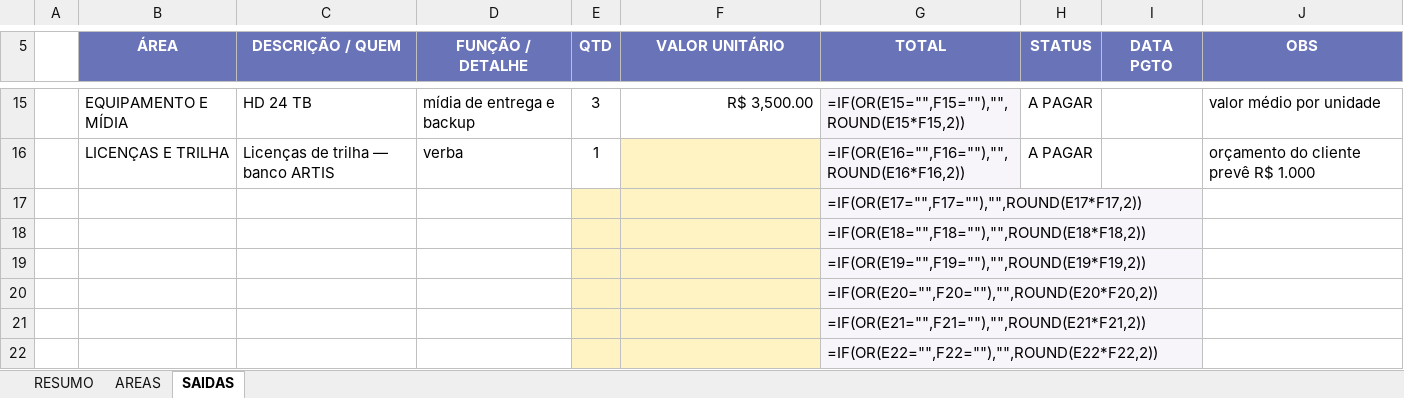
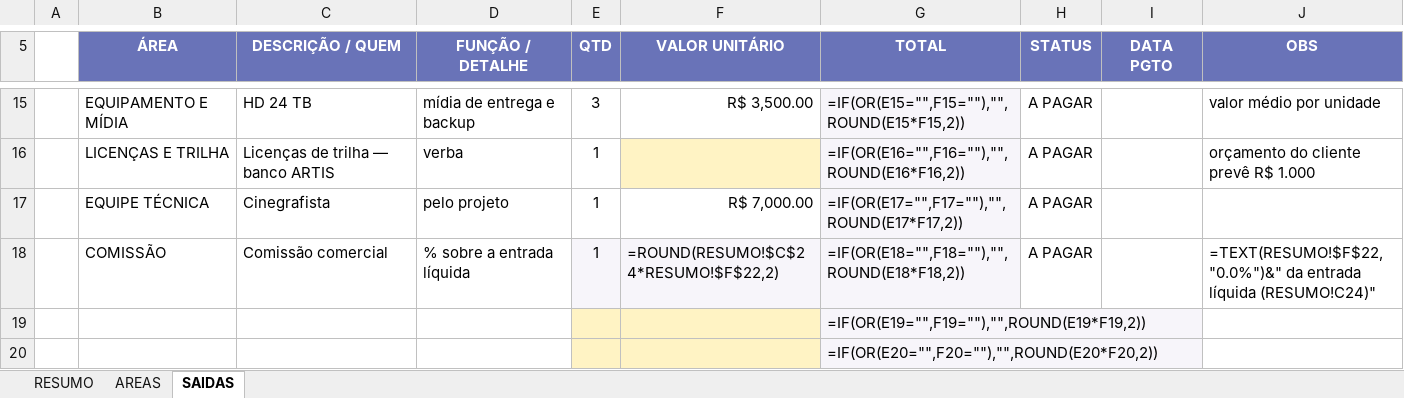
Before and after one commit to yadfilmes/yad-brain, an Excel workbook: producao/pressupostos/PRESSUPOSTO_REAL_NOVELA_VERTICAL.xlsx, sheet SAIDAS, drawn as a sheet; only a part is shown, gaps mark what is left out; the shorter side is filled out with more unchanged rows; values as stored, in another font and other column widths than the file's, no borders; formulas without a stored value are shown as written; charts and pictures not drawn; removed rows and columns are numbered as before the commit, all else as after; the diff names each change by its address in the sheet, - before the commit and + after, or states it on an @@ line.

```diff
--- a/producao/pressupostos/PRESSUPOSTO_REAL_NOVELA_VERTICAL.xlsx (sheet SAIDAS)
+++ b/producao/pressupostos/PRESSUPOSTO_REAL_NOVELA_VERTICAL.xlsx (sheet SAIDAS)
-row 17:  |  |  |  |  |  | =IF(OR(E17="",F17=""),"",ROUND(E17*F17,2))
-row 18:  |  |  |  |  |  | =IF(OR(E18="",F18=""),"",ROUND(E18*F18,2))
+row 17:  | EQUIPE TÉCNICA | Cinegrafista | pelo projeto | 1 | R$ 7,000.00 | =IF(OR(E17="",F17=""),"",ROUND(E17*F17,2)) | A PAGAR
+row 18:  | COMISSÃO | Comissão comercial | % sobre a entrada líquida | 1 | =ROUND(RESUMO!$C$24*RESUMO!$F$22,2) | =IF(OR(E18="",F18=""),"",ROUND(E18*F18,2)) | A PAGAR |  | =TEXT(RESUMO!$F$22,"0.0%")&" da entrada líquida (RESUMO!C24)"
```
Also changed, not shown: sheet RESUMO, producao/pressupostos/PRESSUPOSTO_REAL_BARRETOS_2026.xlsx, 4 other files.
